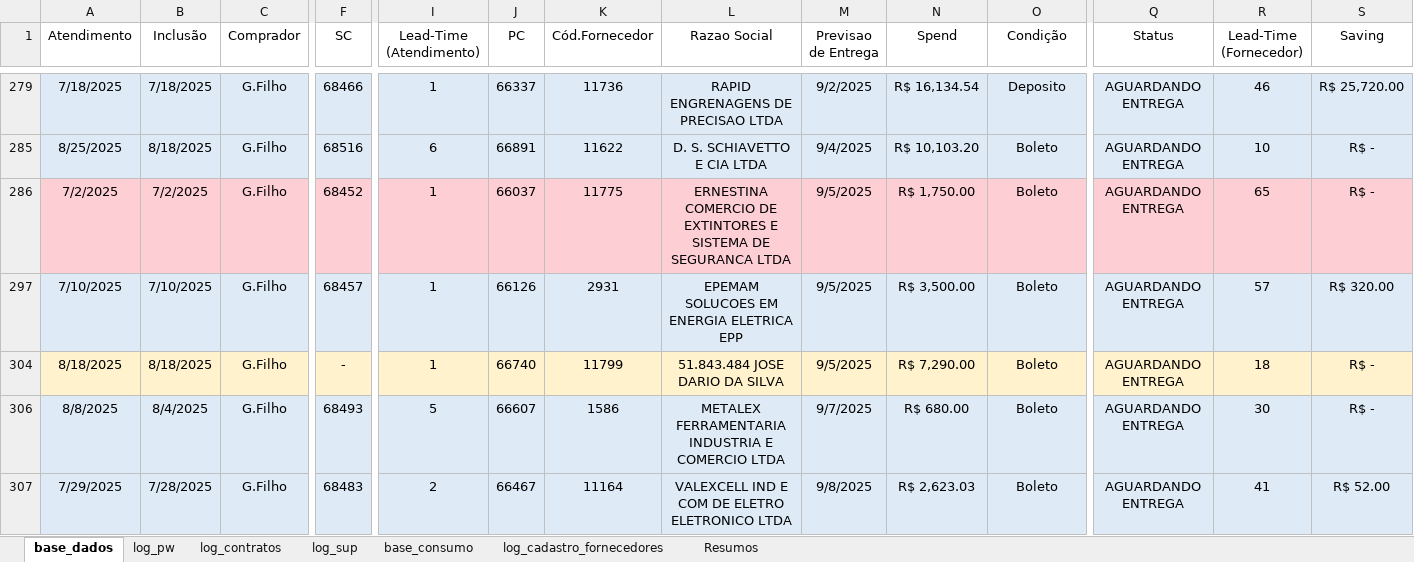
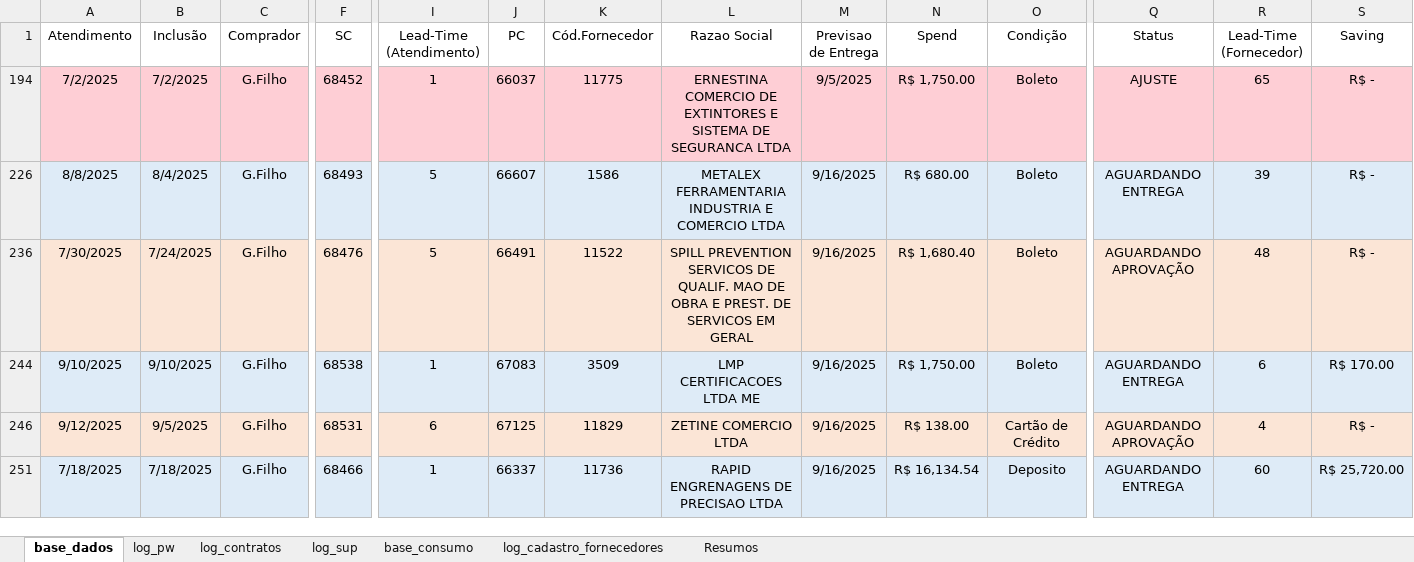
Before and after one commit to beto4lves/app-visualizacao, an Excel workbook: Atendimento.xlsx, sheet base_dados, drawn as a sheet; only a part is shown, gaps mark what is left out; values as stored, in another font and other column widths than the file's, no borders; table styles not drawn; removed rows and columns are numbered as before the commit, all else as after; rows hold the shown columns only; the diff covers the shown part only; the diff names each change by its address in the sheet, - before the commit and + after, or states it on an @@ line.

Commit message:
ATT-13-09-25

```diff
--- a/Atendimento.xlsx (sheet base_dados)
+++ b/Atendimento.xlsx (sheet base_dados)
-row 279: 7/18/2025 | 7/18/2025 | G.Filho | 68466 | 1 | 66337 | 11736 | RAPID ENGRENAGENS DE PRECISAO LTDA | 9/2/2025 | R$ 16,134.54 | Deposito | AGUARDANDO ENTREGA | 46 | R$ 25,720.00
-row 285: 8/25/2025 | 8/18/2025 | G.Filho | 68516 | 6 | 66891 | 11622 | D. S. SCHIAVETTO E CIA LTDA | 9/4/2025 | R$ 10,103.20 | Boleto | AGUARDANDO ENTREGA | 10 | R$ -
-Q194 (Status): AGUARDANDO ENTREGA
+Q194 (Status): AJUSTE
-row 297: 7/10/2025 | 7/10/2025 | G.Filho | 68457 | 1 | 66126 | 2931 | EPEMAM SOLUCOES EM ENERGIA ELETRICA EPP | 9/5/2025 | R$ 3,500.00 | Boleto | AGUARDANDO ENTREGA | 57 | R$ 320.00
-row 304: 8/18/2025 | 8/18/2025 | G.Filho | - | 1 | 66740 | 11799 | 51.843.484 JOSE DARIO DA SILVA | 9/5/2025 | R$ 7,290.00 | Boleto | AGUARDANDO ENTREGA | 18 | R$ -
-M226 (Previsao de Entrega): 9/7/2025
+M226 (Previsao de Entrega): 9/16/2025
-R226 (Lead-Time (Fornecedor)): 30
+R226 (Lead-Time (Fornecedor)): 39
+row 236: 7/30/2025 | 7/24/2025 | G.Filho | 68476 | 5 | 66491 | 11522 | SPILL PREVENTION SERVICOS DE QUALIF. MAO DE OBRA E PREST. DE SERVICOS EM GERAL | 9/16/2025 | R$ 1,680.40 | Boleto | AGUARDANDO APROVAÇÃO | 48 | R$ -
+row 244: 9/10/2025 | 9/10/2025 | G.Filho | 68538 | 1 | 67083 | 3509 | LMP CERTIFICACOES LTDA ME | 9/16/2025 | R$ 1,750.00 | Boleto | AGUARDANDO ENTREGA | 6 | R$ 170.00
+row 246: 9/12/2025 | 9/5/2025 | G.Filho | 68531 | 6 | 67125 | 11829 | ZETINE COMERCIO LTDA | 9/16/2025 | R$ 138.00 | Cartão de Crédito | AGUARDANDO APROVAÇÃO | 4 | R$ -
-A251 (Atendimento): 7/29/2025
+A251 (Atendimento): 7/18/2025
-B251 (Inclusão): 7/28/2025
+B251 (Inclusão): 7/18/2025
-F251 (SC): 68483
+F251 (SC): 68466
-I251 (Lead-Time (Atendimento)): 2
+I251 (Lead-Time (Atendimento)): 1
-J251 (PC): 66467
+J251 (PC): 66337
-K251 (Cód.Fornecedor): 11164
+K251 (Cód.Fornecedor): 11736
-L251 (Razao Social): VALEXCELL IND E COM DE ELETRO ELETRONICO LTDA
+L251 (Razao Social): RAPID ENGRENAGENS DE PRECISAO LTDA
-M251 (Previsao de Entrega): 9/8/2025
+M251 (Previsao de Entrega): 9/16/2025
-N251 (Spend): R$ 2,623.03
+N251 (Spend): R$ 16,134.54
-O251 (Condição): Boleto
+O251 (Condição): Deposito
-R251 (Lead-Time (Fornecedor)): 41
+R251 (Lead-Time (Fornecedor)): 60
-S251 (Saving): R$ 52.00
+S251 (Saving): R$ 25,720.00
```
Also changed, not shown: 20 added rows, 14 removed rows, 33 edited cells and cell formats elsewhere in this sheet, sheet log_cadastro_fornecedores, sheet log_contratos, formulas that keep their value, hidden cells.
